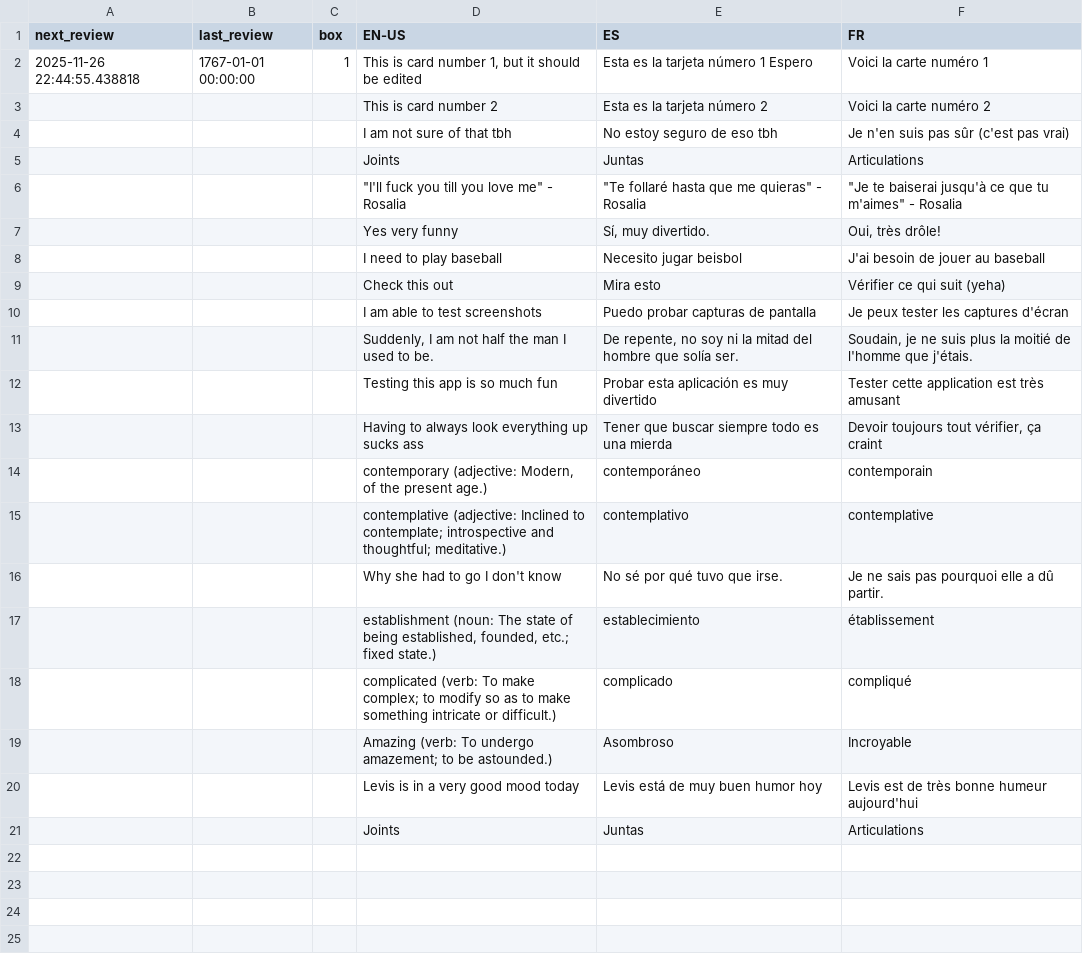
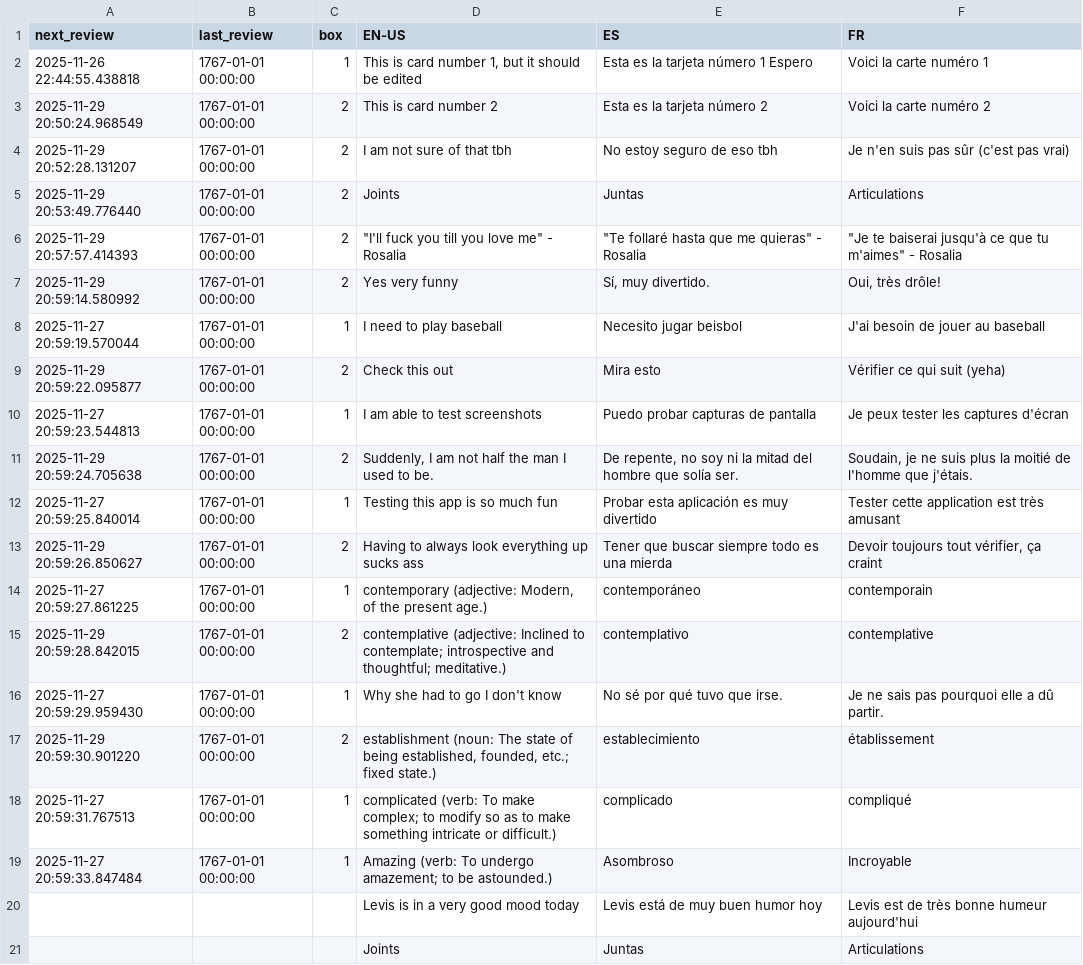
Before and after one commit to ClashJB/Babelangue, a CSV file: data/test_for_screenshots.csv, drawn as a sheet.

```diff
--- a/data/test_for_screenshots.csv
+++ b/data/test_for_screenshots.csv
@@ -2,19 +2,19 @@ next_review,last_review,box,EN-US,ES,FR
 2025-11-26 22:44:55.438818,1767-01-01 00:00:00,1,"This is card number 1, but it should be edited",Esta es la tarjeta número 1 Espero,Voici la carte numéro 1
-,,,This is card number 2,Esta es la tarjeta número 2,Voici la carte numéro 2
-,,,I am not sure of that tbh,No estoy seguro de eso tbh,Je n'en suis pas sûr (c'est pas vrai)
-,,,Joints,Juntas,Articulations
-,,,"""I'll fuck you till you love me"" - Rosalia","""Te follaré hasta que me quieras"" - Rosalia","""Je te baiserai jusqu'à ce que tu m'aimes"" - Rosalia"
-,,,Yes very funny,"Sí, muy divertido.","Oui, très drôle!"
-,,,I need to play baseball,Necesito jugar beisbol,J'ai besoin de jouer au baseball
-,,,Check this out,Mira esto,Vérifier ce qui suit (yeha)
-,,,I am able to test screenshots,Puedo probar capturas de pantalla,Je peux tester les captures d'écran
-,,,"Suddenly, I am not half the man I used to be.","De repente, no soy ni la mitad del hombre que solía ser.","Soudain, je ne suis plus la moitié de l'homme que j'étais."
-,,,Testing this app is so much fun,Probar esta aplicación es muy divertido,Tester cette application est très amusant
-,,,Having to always look everything up sucks ass,Tener que buscar siempre todo es una mierda,"Devoir toujours tout vérifier, ça craint"
-,,,"contemporary (adjective: Modern, of the present age.)",contemporáneo,contemporain
-,,,contemplative (adjective: Inclined to contemplate; introspective and thoughtful; meditative.),contemplativo,contemplative
-,,,Why she had to go I don't know,No sé por qué tuvo que irse.,Je ne sais pas pourquoi elle a dû partir.
-,,,"establishment (noun: The state of being established, founded, etc.; fixed state.)",establecimiento,établissement
-,,,complicated (verb: To make complex; to modify so as to make something intricate or difficult.),complicado,compliqué
-,,,Amazing (verb: To undergo amazement; to be astounded.),Asombroso,Incroyable
+2025-11-29 20:50:24.968549,1767-01-01 00:00:00,2,This is card number 2,Esta es la tarjeta número 2,Voici la carte numéro 2
+2025-11-29 20:52:28.131207,1767-01-01 00:00:00,2,I am not sure of that tbh,No estoy seguro de eso tbh,Je n'en suis pas sûr (c'est pas vrai)
+2025-11-29 20:53:49.776440,1767-01-01 00:00:00,2,Joints,Juntas,Articulations
+2025-11-29 20:57:57.414393,1767-01-01 00:00:00,2,"""I'll fuck you till you love me"" - Rosalia","""Te follaré hasta que me quieras"" - Rosalia","""Je te baiserai jusqu'à ce que tu m'aimes"" - Rosalia"
+2025-11-29 20:59:14.580992,1767-01-01 00:00:00,2,Yes very funny,"Sí, muy divertido.","Oui, très drôle!"
+2025-11-27 20:59:19.570044,1767-01-01 00:00:00,1,I need to play baseball,Necesito jugar beisbol,J'ai besoin de jouer au baseball
+2025-11-29 20:59:22.095877,1767-01-01 00:00:00,2,Check this out,Mira esto,Vérifier ce qui suit (yeha)
+2025-11-27 20:59:23.544813,1767-01-01 00:00:00,1,I am able to test screenshots,Puedo probar capturas de pantalla,Je peux tester les captures d'écran
+2025-11-29 20:59:24.705638,1767-01-01 00:00:00,2,"Suddenly, I am not half the man I used to be.","De repente, no soy ni la mitad del hombre que solía ser.","Soudain, je ne suis plus la moitié de l'homme que j'étais."
+2025-11-27 20:59:25.840014,1767-01-01 00:00:00,1,Testing this app is so much fun,Probar esta aplicación es muy divertido,Tester cette application est très amusant
+2025-11-29 20:59:26.850627,1767-01-01 00:00:00,2,Having to always look everything up sucks ass,Tener que buscar siempre todo es una mierda,"Devoir toujours tout vérifier, ça craint"
+2025-11-27 20:59:27.861225,1767-01-01 00:00:00,1,"contemporary (adjective: Modern, of the present age.)",contemporáneo,contemporain
+2025-11-29 20:59:28.842015,1767-01-01 00:00:00,2,contemplative (adjective: Inclined to contemplate; introspective and thoughtful; meditative.),contemplativo,contemplative
+2025-11-27 20:59:29.959430,1767-01-01 00:00:00,1,Why she had to go I don't know,No sé por qué tuvo que irse.,Je ne sais pas pourquoi elle a dû partir.
+2025-11-29 20:59:30.901220,1767-01-01 00:00:00,2,"establishment (noun: The state of being established, founded, etc.; fixed state.)",establecimiento,établissement
+2025-11-27 20:59:31.767513,1767-01-01 00:00:00,1,complicated (verb: To make complex; to modify so as to make something intricate or difficult.),complicado,compliqué
+2025-11-27 20:59:33.847484,1767-01-01 00:00:00,1,Amazing (verb: To undergo amazement; to be astounded.),Asombroso,Incroyable
 ,,,Levis is in a very good mood today,Levis está de muy buen humor hoy,Levis est de très bonne humeur aujourd'hui
```
Also changed, not shown: data/Vocabulary 3.csv, data/Vocabulary 4.csv, 6 other files.
